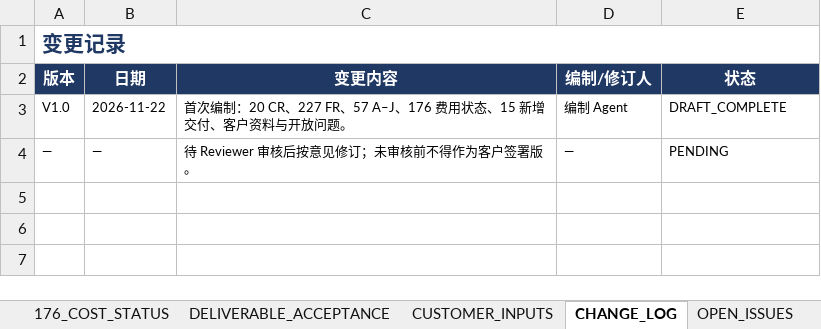
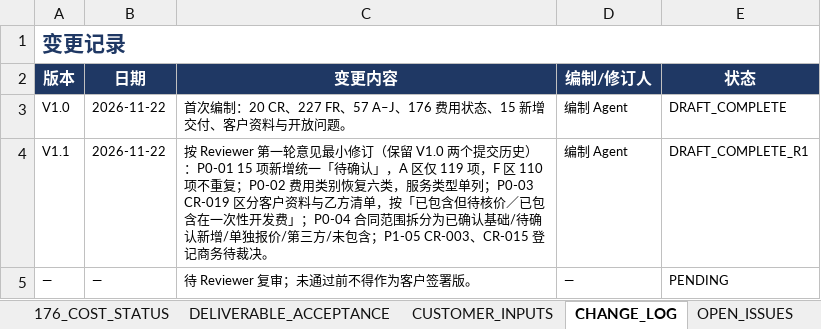
Before and after one commit to esanwu-bot/morrishk-site-upgrade-review, an Excel workbook: 30_commercial_proposal_and_signoff/04_CR_REQUIREMENT_TRACEABILITY.xlsx, sheet CHANGE_LOG, drawn as a sheet; values as stored, in another font and other column widths than the file's, no borders; addresses are those after the commit; the diff names each change by its address in the sheet, - before the commit and + after, or states it on an @@ line.

```diff
--- a/30_commercial_proposal_and_signoff/04_CR_REQUIREMENT_TRACEABILITY.xlsx (sheet CHANGE_LOG)
+++ b/30_commercial_proposal_and_signoff/04_CR_REQUIREMENT_TRACEABILITY.xlsx (sheet CHANGE_LOG)
+row 4: V1.1 | 2026-11-22 | 按 Reviewer 第一轮意见最小修订（保留 V1.0 两个提交历史）：P0-01 15 项新增统一「待确认」，A 区仅 119 项，F 区 110 项不重复；P0-02 费用类别恢复六类，服务类型单列；P0-03 CR-019 区分客户资料与乙方清单，按「已包含但待核价／已包含在一次性开发费」；P0-04 合同范围拆分为已确认基础/待确认新增/单独报价/第三方/未包含；P1-05 CR-003、CR-015 登记商务待裁决。 | 编制 Agent | DRAFT_COMPLETE_R1
-C5 (变更内容): 待 Reviewer 审核后按意见修订；未审核前不得作为客户签署版。
+C5 (变更内容): 待 Reviewer 复审；未通过前不得作为客户签署版。
```
Also changed, not shown: sheet OPEN_ISSUES, sheet 176_COST_STATUS, sheet 00_说明, sheet CR_001_020, sheet DELIVERABLE_ACCEPTANCE, sheet FR_SCOPE, 30_commercial_proposal_and_signoff/05_COMMERCIAL_QUOTATION.xlsx, 9 other files.
